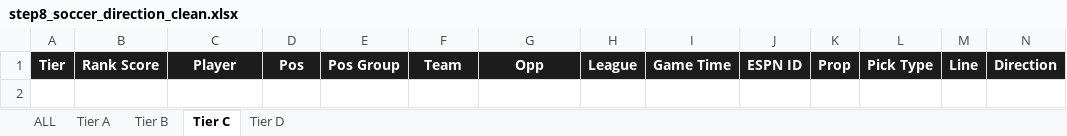
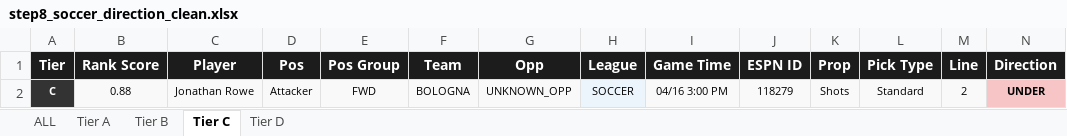
Before and after one commit to halekevi/nba-pipelines, an Excel workbook: Soccer/step8_soccer_direction_clean.xlsx, sheet Tier C, drawn as a sheet; only a part is shown; values as stored, in another font and other column widths than the file's, no borders; rows hold the shown columns only; the diff names each change by its address in the sheet, - before the commit and + after, or states it on an @@ line.

```diff
--- a/Soccer/step8_soccer_direction_clean.xlsx (sheet Tier C)
+++ b/Soccer/step8_soccer_direction_clean.xlsx (sheet Tier C)
+row 2: C | 0.88 | Jonathan Rowe | Attacker | FWD | BOLOGNA | UNKNOWN_OPP | SOCCER | 04/16 3:00 PM | 118279 | Shots | Standard | 2 | UNDER
```
Also changed, not shown: sheet ALL, sheet Tier A, sheet Tier D, NBA/step8_all_direction_clean.xlsx, NBA/step8_nba1h_direction_clean.xlsx, 5 other files.
